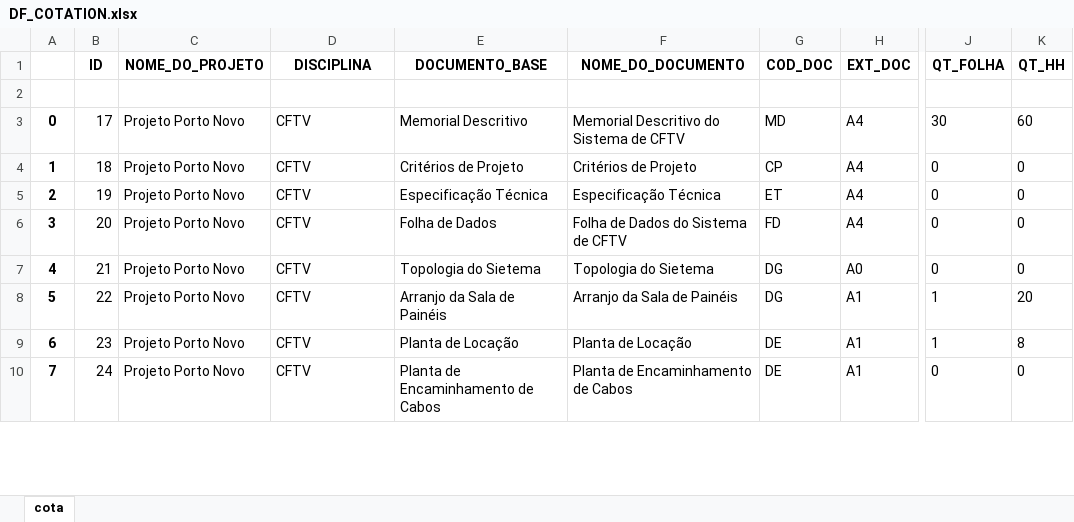
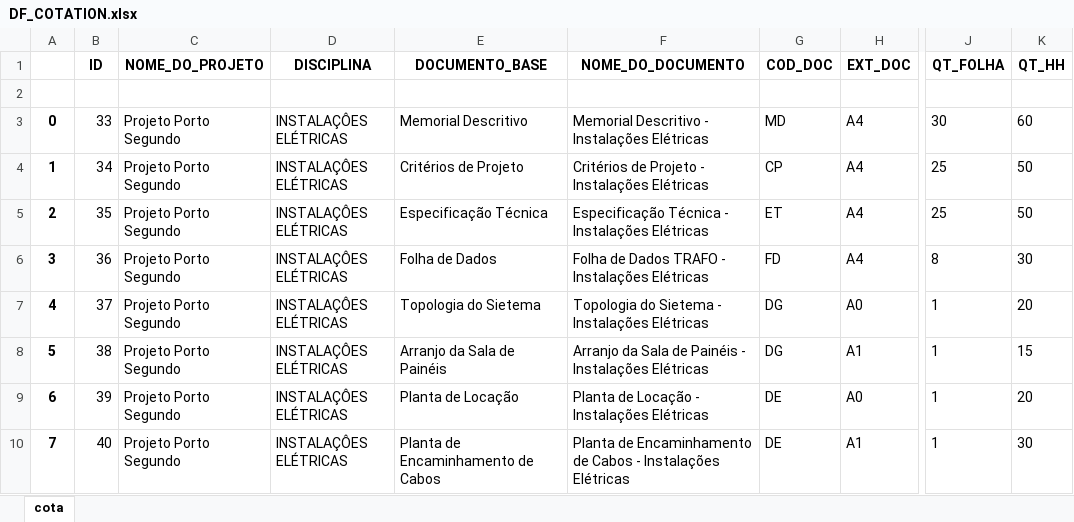
Before and after one commit to AlexsandroMO/Project_Management, an Excel workbook: media/DF_COTATION.xlsx, sheet cota, drawn as a sheet; only a part is shown, gaps mark what is left out; values as stored, in another font and other column widths than the file's, no borders; the diff covers the shown part only; the diff names each change by its address in the sheet, - before the commit and + after, or states it on an @@ line.

```diff
--- a/media/DF_COTATION.xlsx (sheet cota)
+++ b/media/DF_COTATION.xlsx (sheet cota)
-B3 (ID): 17
+B3 (ID): 33
-C3:C10 (NOME_DO_PROJETO): Projeto Porto Novo
+C3:C10 (NOME_DO_PROJETO): Projeto Porto Segundo
-D3:D10 (DISCIPLINA): CFTV
+D3:D10 (DISCIPLINA): INSTALAÇÔES ELÉTRICAS
-F3 (NOME_DO_DOCUMENTO): Memorial Descritivo do Sistema de CFTV
+F3 (NOME_DO_DOCUMENTO): Memorial Descritivo - Instalações Elétricas
-B4 (ID): 18
+B4 (ID): 34
-F4 (NOME_DO_DOCUMENTO): Critérios de Projeto
+F4 (NOME_DO_DOCUMENTO): Critérios de Projeto - Instalações Elétricas
-J4:J5 (QT_FOLHA): 0
+J4:J5 (QT_FOLHA): 25
-K4:K5 (QT_HH): 0
+K4:K5 (QT_HH): 50
-B5 (ID): 19
+B5 (ID): 35
-F5 (NOME_DO_DOCUMENTO): Especificação Técnica
+F5 (NOME_DO_DOCUMENTO): Especificação Técnica - Instalações Elétricas
-B6 (ID): 20
+B6 (ID): 36
-F6 (NOME_DO_DOCUMENTO): Folha de Dados do Sistema de CFTV
+F6 (NOME_DO_DOCUMENTO): Folha de Dados TRAFO - Instalações Elétricas
-J6 (QT_FOLHA): 0
+J6 (QT_FOLHA): 8
-K6 (QT_HH): 0
+K6 (QT_HH): 30
-B7 (ID): 21
+B7 (ID): 37
-F7 (NOME_DO_DOCUMENTO): Topologia do Sietema
+F7 (NOME_DO_DOCUMENTO): Topologia do Sietema - Instalações Elétricas
-J7 (QT_FOLHA): 0
+J7 (QT_FOLHA): 1
-K7 (QT_HH): 0
+K7 (QT_HH): 20
-B8 (ID): 22
+B8 (ID): 38
-F8 (NOME_DO_DOCUMENTO): Arranjo da Sala de Painéis
+F8 (NOME_DO_DOCUMENTO): Arranjo da Sala de Painéis - Instalações Elétricas
-K8 (QT_HH): 20
+K8 (QT_HH): 15
-B9 (ID): 23
+B9 (ID): 39
-F9 (NOME_DO_DOCUMENTO): Planta de Locação
+F9 (NOME_DO_DOCUMENTO): Planta de Locação - Instalações Elétricas
-H9 (EXT_DOC): A1
+H9 (EXT_DOC): A0
-K9 (QT_HH): 8
+K9 (QT_HH): 20
-B10 (ID): 24
+B10 (ID): 40
-F10 (NOME_DO_DOCUMENTO): Planta de Encaminhamento de Cabos
+F10 (NOME_DO_DOCUMENTO): Planta de Encaminhamento de Cabos - Instalações Elétricas
-J10 (QT_FOLHA): 0
+J10 (QT_FOLHA): 1
-K10 (QT_HH): 0
+K10 (QT_HH): 30
```
Also changed, not shown: 49 edited cells elsewhere in this sheet, 15 other files.
